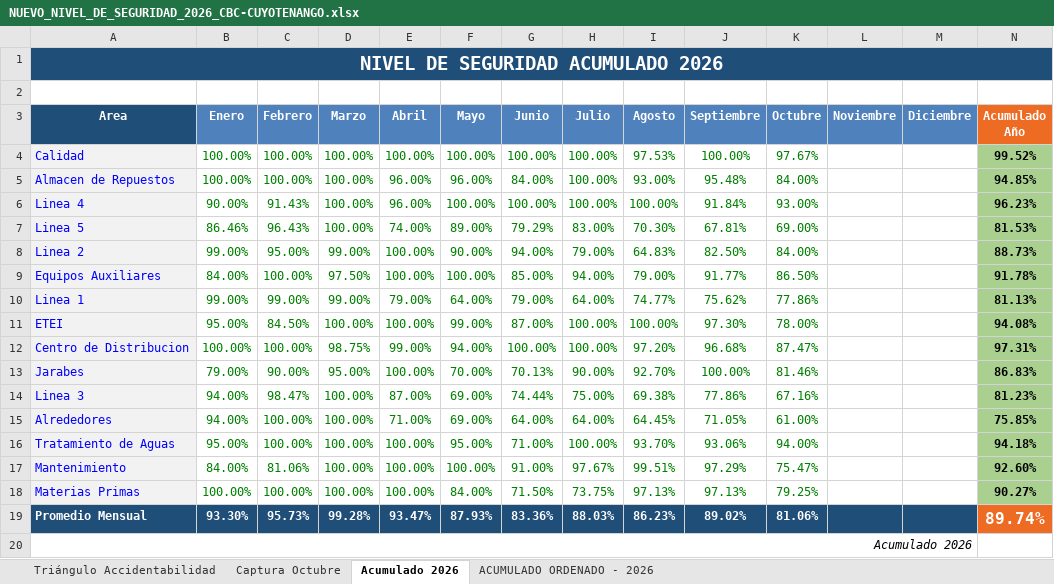
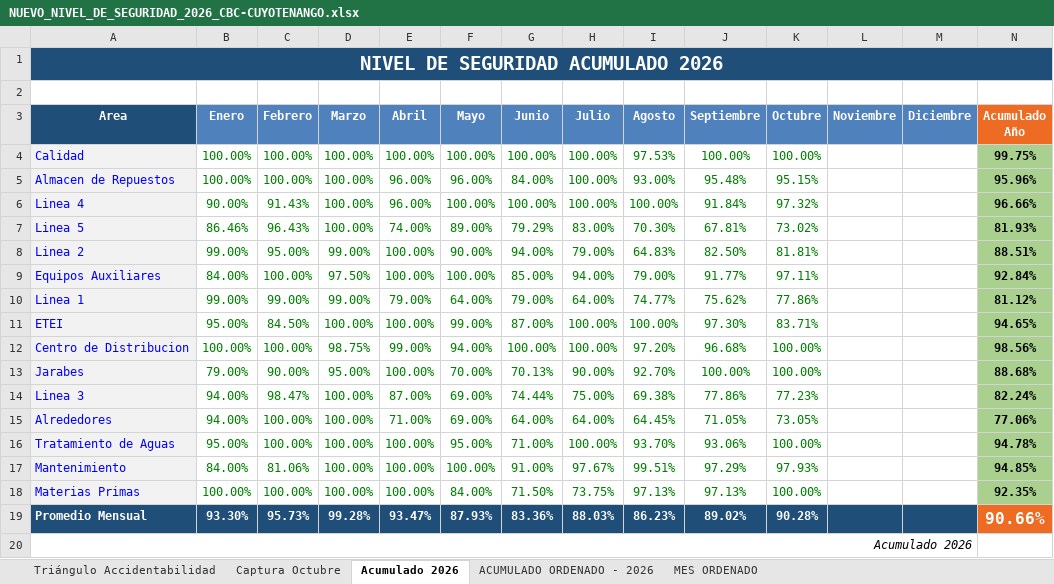
Before and after one commit to gestorssocuyo2026/DASHBOARDACTOSYCONDICIONES, an Excel workbook: NUEVO_NIVEL_DE_SEGURIDAD_2026_CBC-CUYOTENANGO.xlsx, sheet Acumulado 2026, drawn as a sheet; values as stored, in another font and other column widths than the file's, no borders; the diff names each change by its address in the sheet, - before the commit and + after, or states it on an @@ line.

```diff
--- a/NUEVO_NIVEL_DE_SEGURIDAD_2026_CBC-CUYOTENANGO.xlsx (sheet Acumulado 2026)
+++ b/NUEVO_NIVEL_DE_SEGURIDAD_2026_CBC-CUYOTENANGO.xlsx (sheet Acumulado 2026)
+sheet tab: MES ORDENADO
-K4 (Octubre): 97.67%
+K4 (Octubre): 100.00%
-N4 (Acumulado Año): 99.52%
+N4 (Acumulado Año): 99.75%
-K5 (Octubre): 84.00%
+K5 (Octubre): 95.15%
-N5 (Acumulado Año): 94.85%
+N5 (Acumulado Año): 95.96%
-K6 (Octubre): 93.00%
+K6 (Octubre): 97.32%
-N6 (Acumulado Año): 96.23%
+N6 (Acumulado Año): 96.66%
-K7 (Octubre): 69.00%
+K7 (Octubre): 73.02%
-N7 (Acumulado Año): 81.53%
+N7 (Acumulado Año): 81.93%
-K8 (Octubre): 84.00%
+K8 (Octubre): 81.81%
-N8 (Acumulado Año): 88.73%
+N8 (Acumulado Año): 88.51%
-K9 (Octubre): 86.50%
+K9 (Octubre): 97.11%
-N9 (Acumulado Año): 91.78%
+N9 (Acumulado Año): 92.84%
-N10 (Acumulado Año): 81.13%
+N10 (Acumulado Año): 81.12%
-K11 (Octubre): 78.00%
+K11 (Octubre): 83.71%
-N11 (Acumulado Año): 94.08%
+N11 (Acumulado Año): 94.65%
-K12 (Octubre): 87.47%
+K12 (Octubre): 100.00%
-N12 (Acumulado Año): 97.31%
+N12 (Acumulado Año): 98.56%
-K13 (Octubre): 81.46%
+K13 (Octubre): 100.00%
-N13 (Acumulado Año): 86.83%
+N13 (Acumulado Año): 88.68%
-K14 (Octubre): 67.16%
+K14 (Octubre): 77.23%
-N14 (Acumulado Año): 81.23%
+N14 (Acumulado Año): 82.24%
-K15 (Octubre): 61.00%
+K15 (Octubre): 73.05%
-N15 (Acumulado Año): 75.85%
+N15 (Acumulado Año): 77.06%
-K16 (Octubre): 94.00%
+K16 (Octubre): 100.00%
-N16 (Acumulado Año): 94.18%
+N16 (Acumulado Año): 94.78%
-K17 (Octubre): 75.47%
+K17 (Octubre): 97.93%
-N17 (Acumulado Año): 92.60%
+N17 (Acumulado Año): 94.85%
-K18 (Octubre): 79.25%
+K18 (Octubre): 100.00%
-N18 (Acumulado Año): 90.27%
+N18 (Acumulado Año): 92.35%
-K19 (Octubre): 81.06%
+K19 (Octubre): 90.28%
-N19 (Acumulado Año): 89.74%
+N19 (Acumulado Año): 90.66%
```
Also changed, not shown: sheet Captura Octubre, sheet ACUMULADO ORDENADO - 2026, sheet Triángulo Accidentabilidad, charts or pictures.
